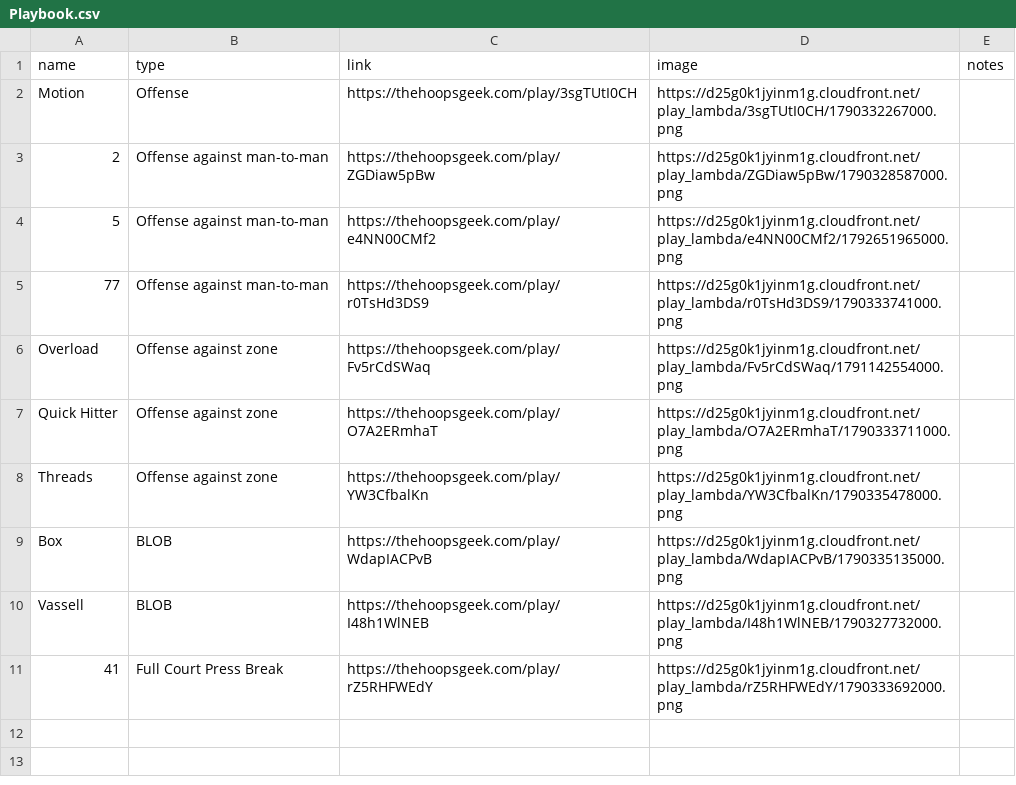
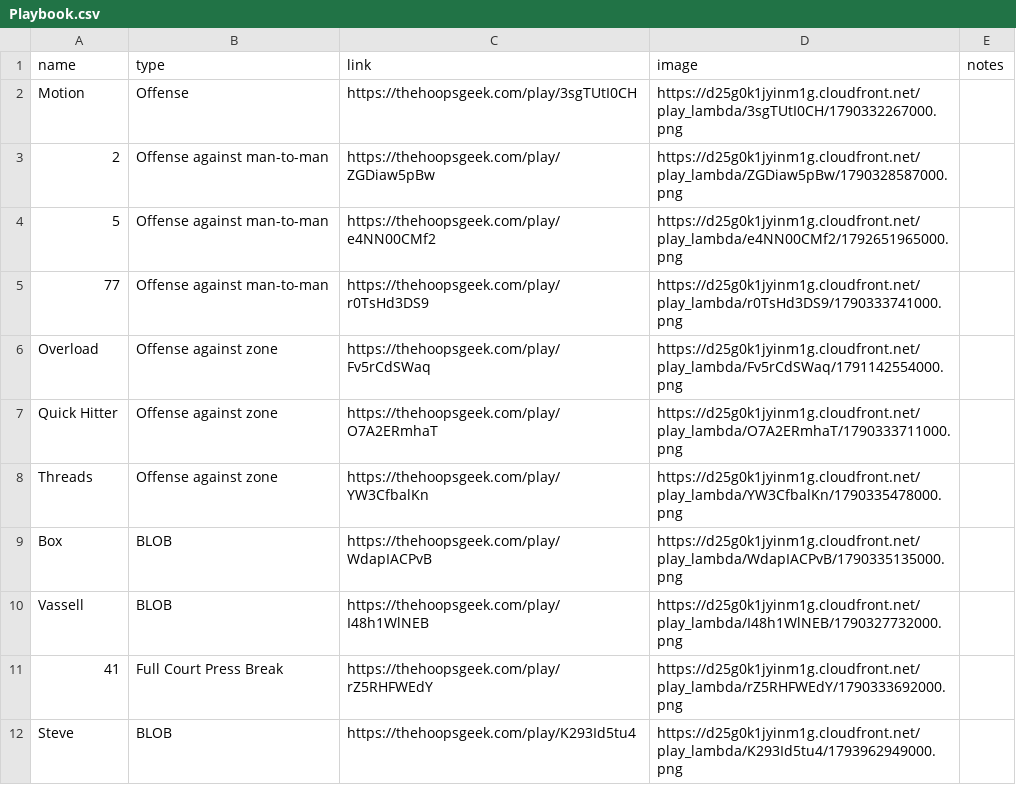
Before and after one commit to bob4for4/KSCW-H2-TeamHub, a CSV file: data/Playbook.csv, drawn as a sheet; the diff names each change by its address in the sheet, - before the commit and + after, or states it on an @@ line.

```diff
--- a/data/Playbook.csv
+++ b/data/Playbook.csv
+row 12: Steve | BLOB | https://thehoopsgeek.com/play/K293Id5tu4 | https://d25g0k1jyinm1g.cloudfront.net/play_lambda/K293Id5tu4/1793962949000.png
```
